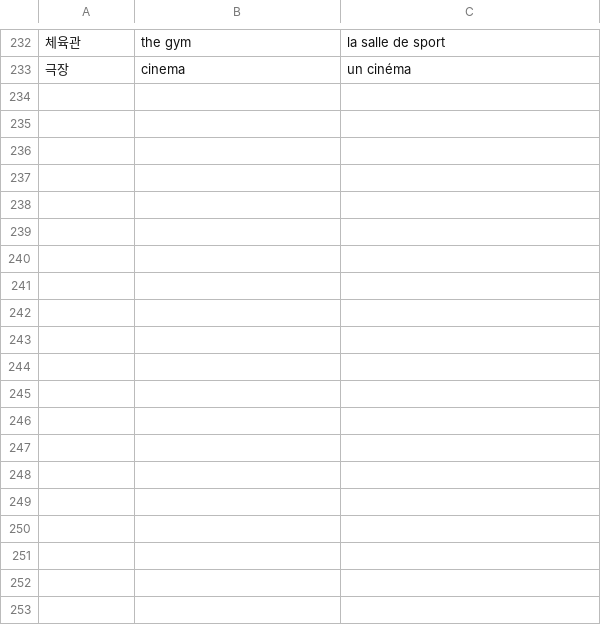
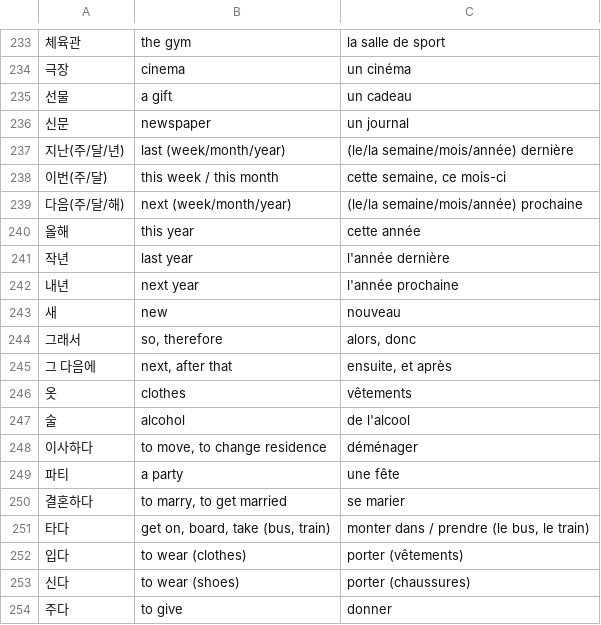
Before and after one commit to Paphos/LearnVocabularyApp, a CSV file: public/database/vocabulary.csv, drawn as a sheet; only a part is shown, gaps mark what is left out; the diff covers the shown part only; the diff names each change by its address in the sheet, - before the commit and + after, or states it on an @@ line.

```diff
--- a/public/database/vocabulary.csv
+++ b/public/database/vocabulary.csv
+row 235: 선물 | a gift | un cadeau
+row 236: 신문 | newspaper | un journal
+row 237: 지난(주/달/년) | last (week/month/year) | (le/la semaine/mois/année) dernière
+row 238: 이번(주/달) | this week / this month | cette semaine, ce mois-ci
+row 239: 다음(주/달/해) | next (week/month/year) | (le/la semaine/mois/année) prochaine
+row 240: 올해 | this year | cette année
+row 241: 작년 | last year | l'année dernière
+row 242: 내년 | next year | l'année prochaine
+row 243: 새 | new | nouveau
+row 244: 그래서 | so, therefore | alors, donc
+row 245: 그 다음에 | next, after that | ensuite, et après
+row 246: 옷 | clothes | vêtements
+row 247: 술 | alcohol | de l'alcool
+row 248: 이사하다 | to move, to change residence | déménager
+row 249: 파티 | a party | une fête
+row 250: 결혼하다 | to marry, to get married | se marier
+row 251: 타다 | get on, board, take (bus, train) | monter dans / prendre (le bus, le train)
+row 252: 입다 | to wear (clothes) | porter (vêtements)
+row 253: 신다 | to wear (shoes) | porter (chaussures)
+row 254: 주다 | to give | donner
```
Also changed, not shown: 13 added rows and 2 edited cells elsewhere in this file, 1 other file.
